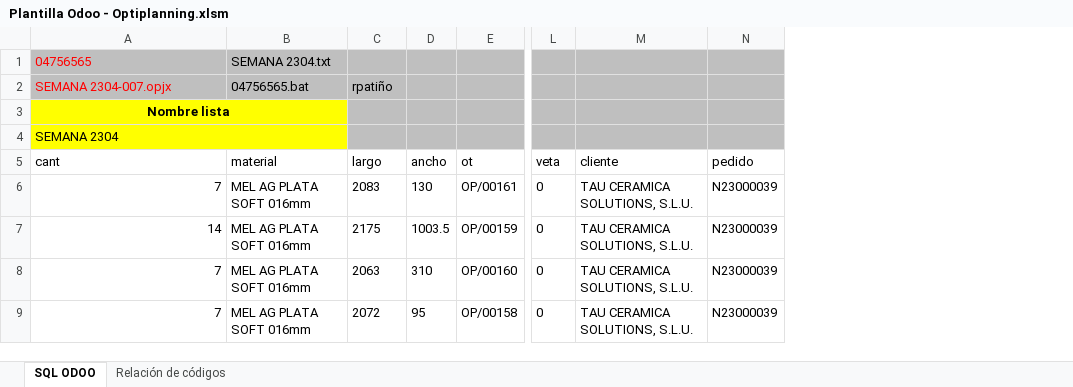
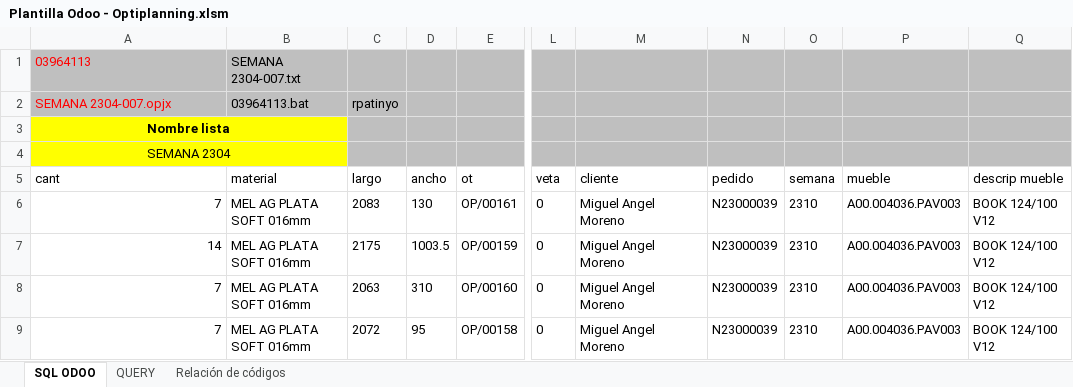
Before and after one commit to onduex/apps-insca, an Excel workbook: xml2label/Plantilla Odoo - Optiplanning.xlsm, sheet SQL ODOO, drawn as a sheet; only a part is shown, gaps mark what is left out; values as stored, in another font and other column widths than the file's, no borders; charts and pictures and table styles not drawn; removed rows and columns are numbered as before the commit, all else as after; rows hold the shown columns only; the diff names each change by its address in the sheet, - before the commit and + after, or states it on an @@ line.

```diff
--- a/xml2label/Plantilla Odoo - Optiplanning.xlsm (sheet SQL ODOO)
+++ b/xml2label/Plantilla Odoo - Optiplanning.xlsm (sheet SQL ODOO)
+sheet tab: QUERY
+column O (semana), rows 6-9: all 2310
+column P (mueble), rows 6-9: all A00.004036.PAV003
+column Q (descrip mueble), rows 6-9: all BOOK 124/100 V12
-row 1: 04756565 | SEMANA 2304.txt
+row 1: 03964113 | SEMANA 2304-007.txt
-B2 (material): 04756565.bat
+B2 (material): 03964113.bat
-C2 (largo): rpatiño
+C2 (largo): rpatinyo
-A4 alignment: left
+A4 alignment: center
-M6:M9 (cliente): TAU CERAMICA SOLUTIONS, S.L.U.
+M6:M9 (cliente): Miguel Angel Moreno
```
Also changed, not shown: charts or pictures, 2 other files.
